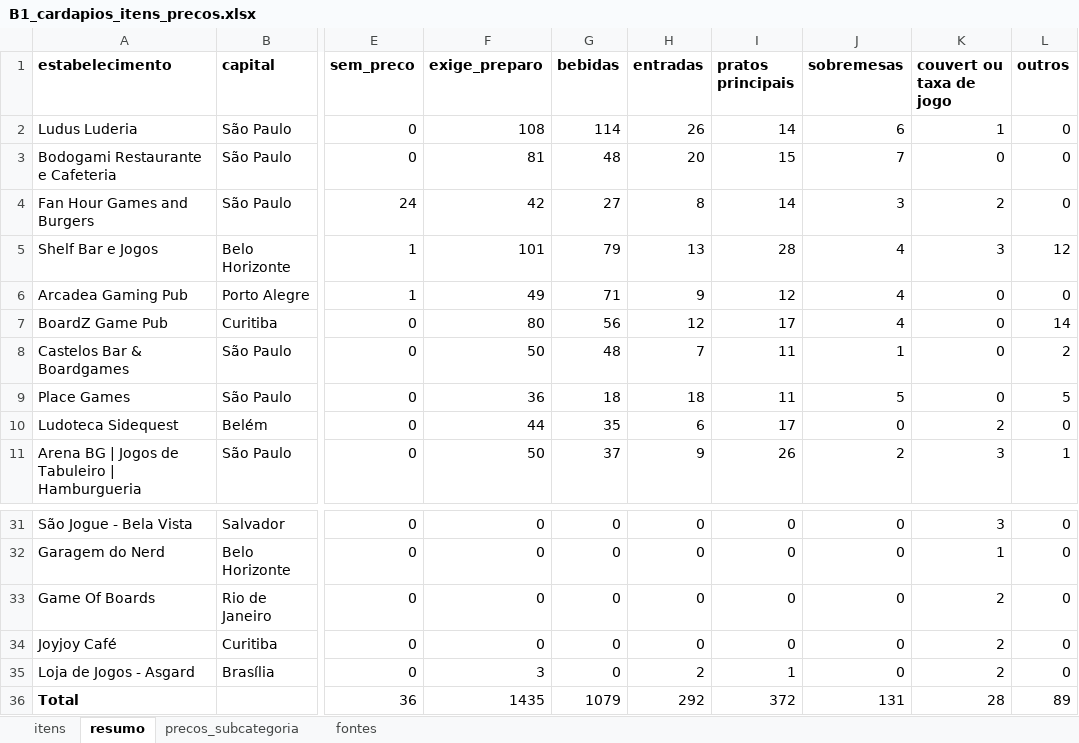
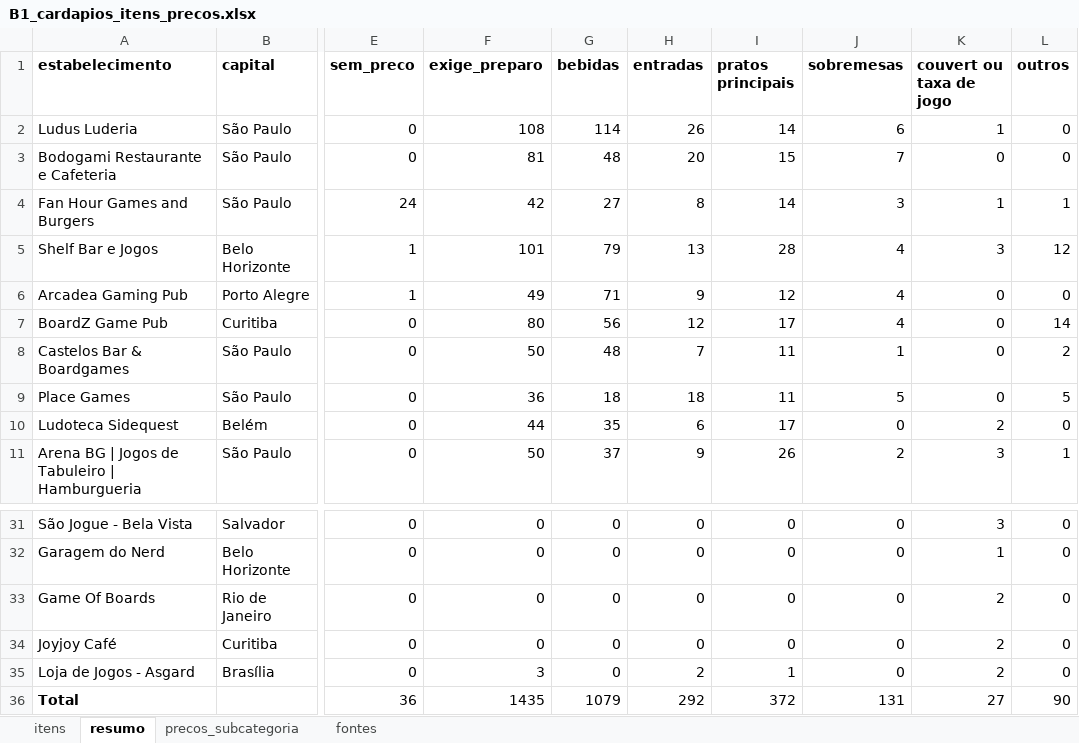
Before and after one commit to eusouopeu/luderia-tcc, an Excel workbook: dados/[B1] Estabelecimentos e cardapios/cardapios/B1_cardapios_itens_precos.xlsx, sheet resumo, drawn as a sheet; only a part is shown, gaps mark what is left out; values as stored, in another font and other column widths than the file's, no borders; the diff names each change by its address in the sheet, - before the commit and + after, or states it on an @@ line.

```diff
--- a/dados/[B1] Estabelecimentos e cardapios/cardapios/B1_cardapios_itens_precos.xlsx (sheet resumo)
+++ b/dados/[B1] Estabelecimentos e cardapios/cardapios/B1_cardapios_itens_precos.xlsx (sheet resumo)
-K4 (couvert ou taxa de jogo): 2
+K4 (couvert ou taxa de jogo): 1
-L4 (outros): 0
+L4 (outros): 1
-K36 (couvert ou taxa de jogo): 28
+K36 (couvert ou taxa de jogo): 27
-L36 (outros): 89
+L36 (outros): 90
```
Also changed, not shown: sheet itens, sheet precos_subcategoria, 11 other files.
